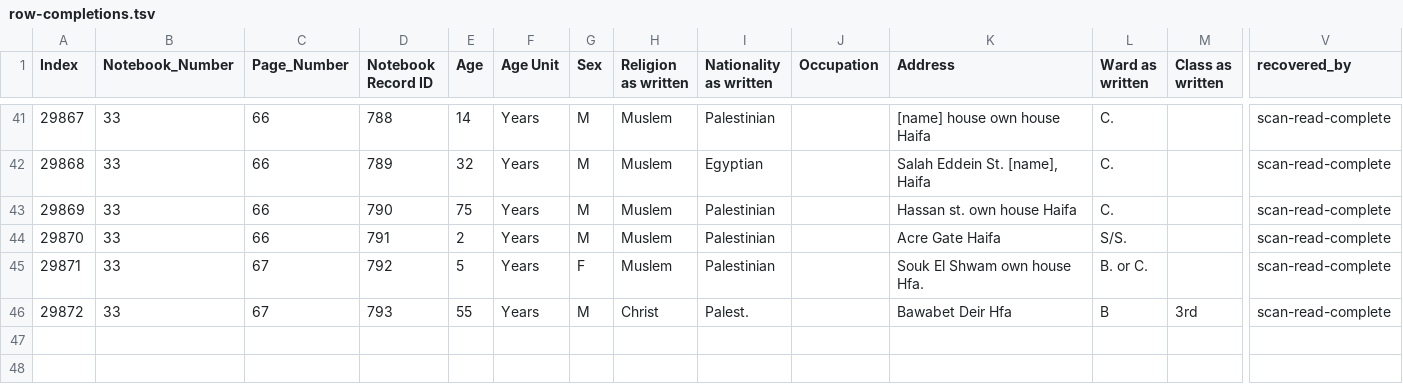
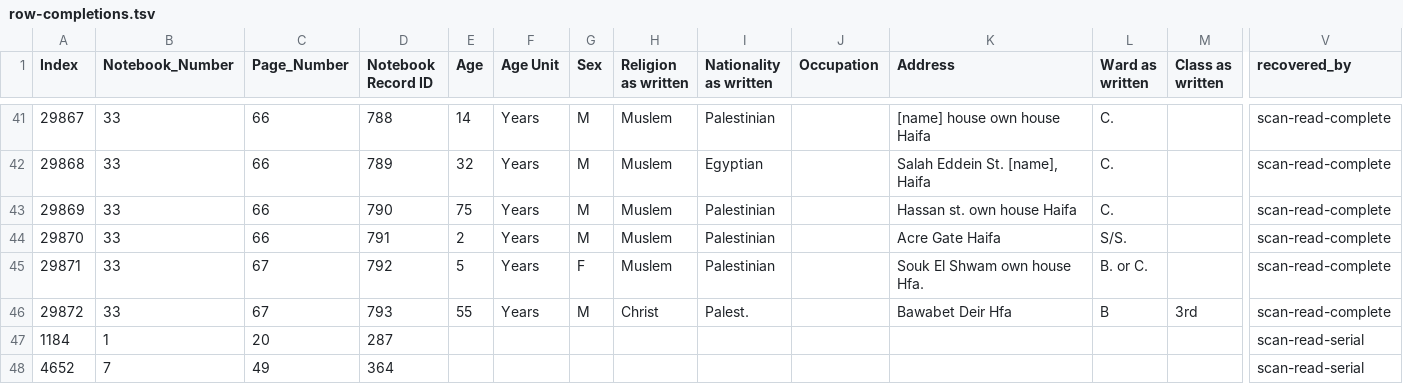
Before and after one commit to sinairusinek/Hospital-Registers, a TSV file: data/public/row-completions.tsv, drawn as a sheet; only a part is shown, gaps mark what is left out; rows hold the shown columns only; the diff names each change by its address in the sheet, - before the commit and + after, or states it on an @@ line.

```diff
--- a/data/public/row-completions.tsv
+++ b/data/public/row-completions.tsv
+row 47: 1184 | 1 | 20 | 287 |  |  |  |  |  |  |  |  |  | scan-read-serial
+row 48: 4652 | 7 | 49 | 364 |  |  |  |  |  |  |  |  |  | scan-read-serial
```
Also changed, not shown: kimatch/record-readings.tsv.
